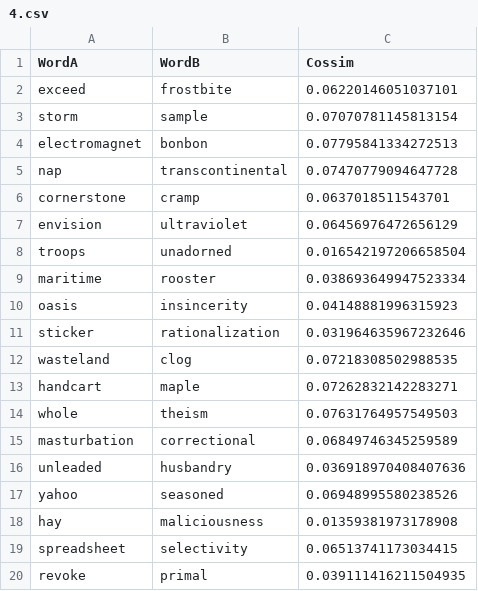
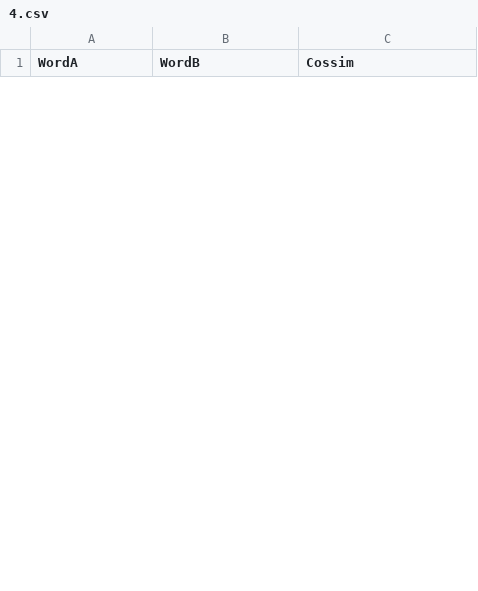
Before and after one commit to dylanebert/mmid, a CSV file: 10b30/4.csv, drawn as a sheet; only a part is shown; removed rows and columns are numbered as before the commit, all else as after; the diff covers the shown part only; the diff names each change by its address in the sheet, - before the commit and + after, or states it on an @@ line.

```diff
--- a/10b30/4.csv
+++ b/10b30/4.csv
-row 2: exceed | frostbite | 0.06220146051037101
-row 3: storm | sample | 0.07070781145813154
-row 4: electromagnet | bonbon | 0.07795841334272513
-row 5: nap | transcontinental | 0.07470779094647728
-row 6: cornerstone | cramp | 0.0637018511543701
-row 7: envision | ultraviolet | 0.06456976472656129
-row 8: troops | unadorned | 0.016542197206658504
-row 9: maritime | rooster | 0.038693649947523334
-row 10: oasis | insincerity | 0.04148881996315923
-row 11: sticker | rationalization | 0.031964635967232646
-row 12: wasteland | clog | 0.07218308502988535
-row 13: handcart | maple | 0.07262832142283271
-row 14: whole | theism | 0.07631764957549503
-row 15: masturbation | correctional | 0.06849746345259589
-row 16: unleaded | husbandry | 0.036918970408407636
-row 17: yahoo | seasoned | 0.06948995580238526
-row 18: hay | maliciousness | 0.01359381973178908
-row 19: spreadsheet | selectivity | 0.06513741173034415
-row 20: revoke | primal | 0.039111416211504935
```
Also changed, not shown: 30 added rows and 11 removed rows elsewhere in this file, 10b30/10.csv, 10b30/5.csv, 8 other files.
